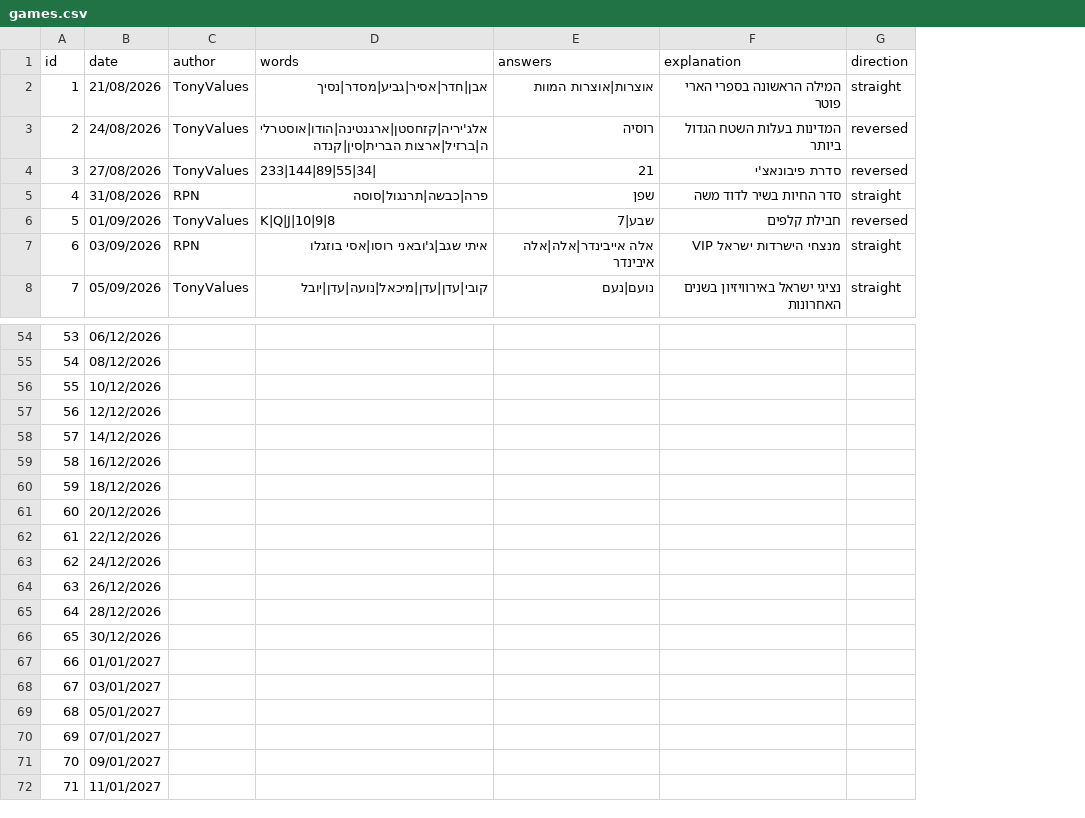
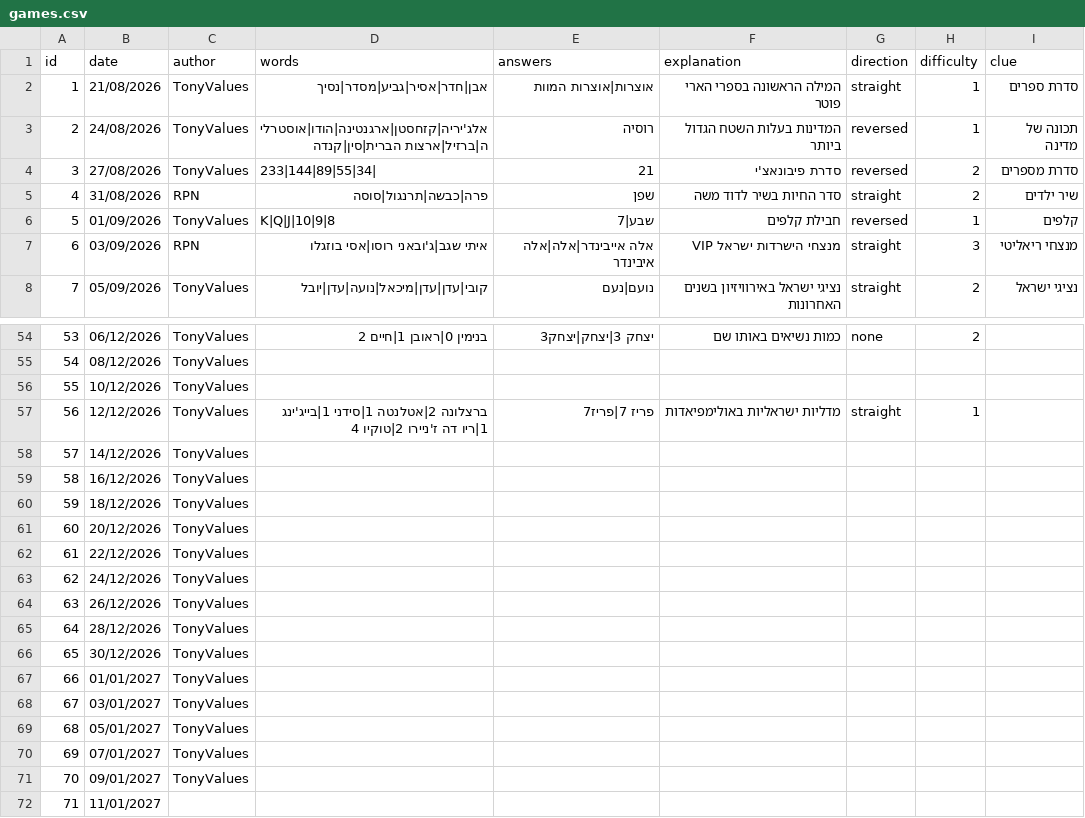
Before and after one commit to TonyValues/Last_Word, a CSV file: games.csv, drawn as a sheet; only a part is shown, gaps mark what is left out; the diff covers the shown part only; the diff names each change by its address in the sheet, - before the commit and + after, or states it on an @@ line.

```diff
--- a/games.csv
+++ b/games.csv
+column H (difficulty), rows 2-8: 1 | 1 | 2 | 2 | 1 | 3 | 2; rows 54-57: 2 |  |  | 1
+column I (clue), rows 2-8: סדרת ספרים | תכונה של מדינה | סדרת מספרים | שיר ילדים | קלפים | מנצחי ריאליטי | נציגי ישראל
-C54:C71 (author): (empty)
+C54:C71 (author): TonyValues
-D54 (words): (empty)
+D54 (words): בנימין 0|ראובן 1|חיים 2
-E54 (answers): (empty)
+E54 (answers): יצחק 3|יצחק|יצחק3
-F54 (explanation): (empty)
+F54 (explanation): כמות נשיאים באותו שם
-G54 (direction): (empty)
+G54 (direction): none
-D57 (words): (empty)
+D57 (words): ברצלונה 2|אטלנטה 1|סידני 1|בייג'ינג 1|ריו דה ז'ניירו 2|טוקיו 4
-E57 (answers): (empty)
+E57 (answers): פריז 7|פריז7
-F57 (explanation): (empty)
+F57 (explanation): מדליות ישראליות באולימפיאדות
-G57 (direction): (empty)
+G57 (direction): straight
```
Also changed, not shown: 53 edited cells elsewhere in this file, 3 other files.
